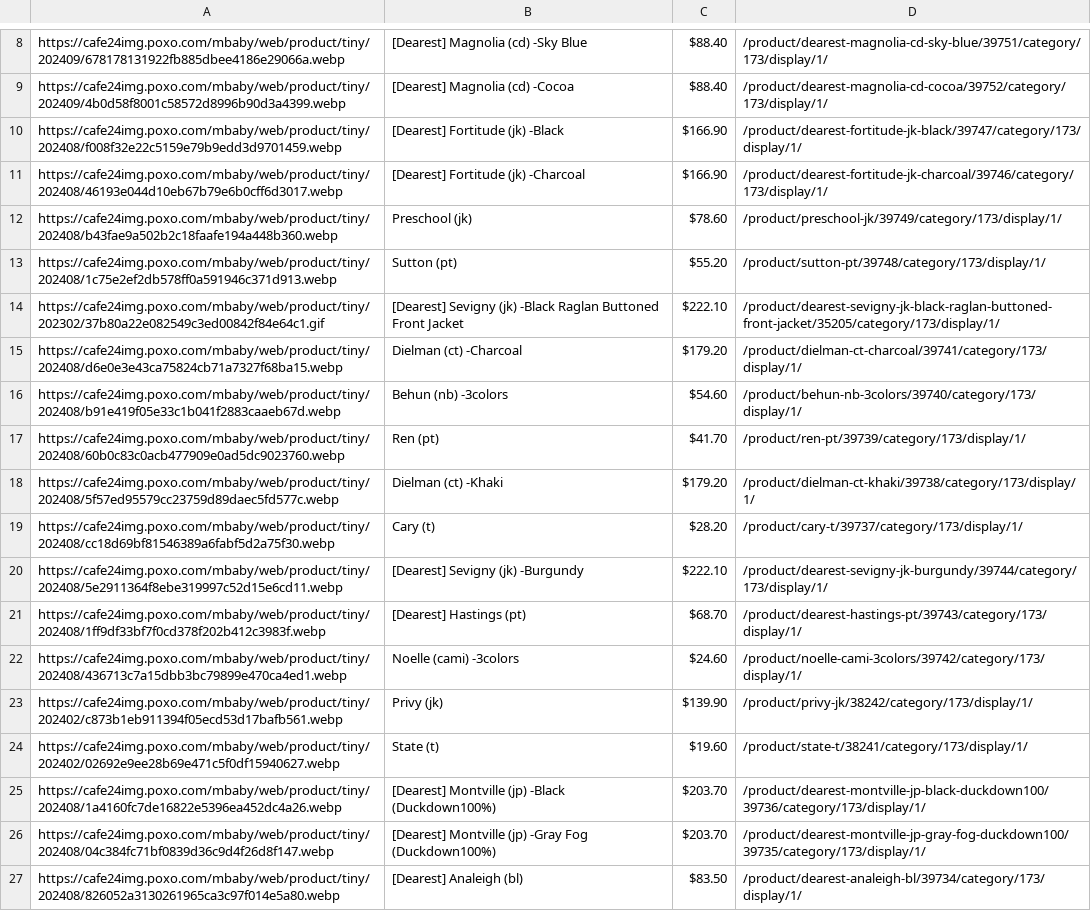
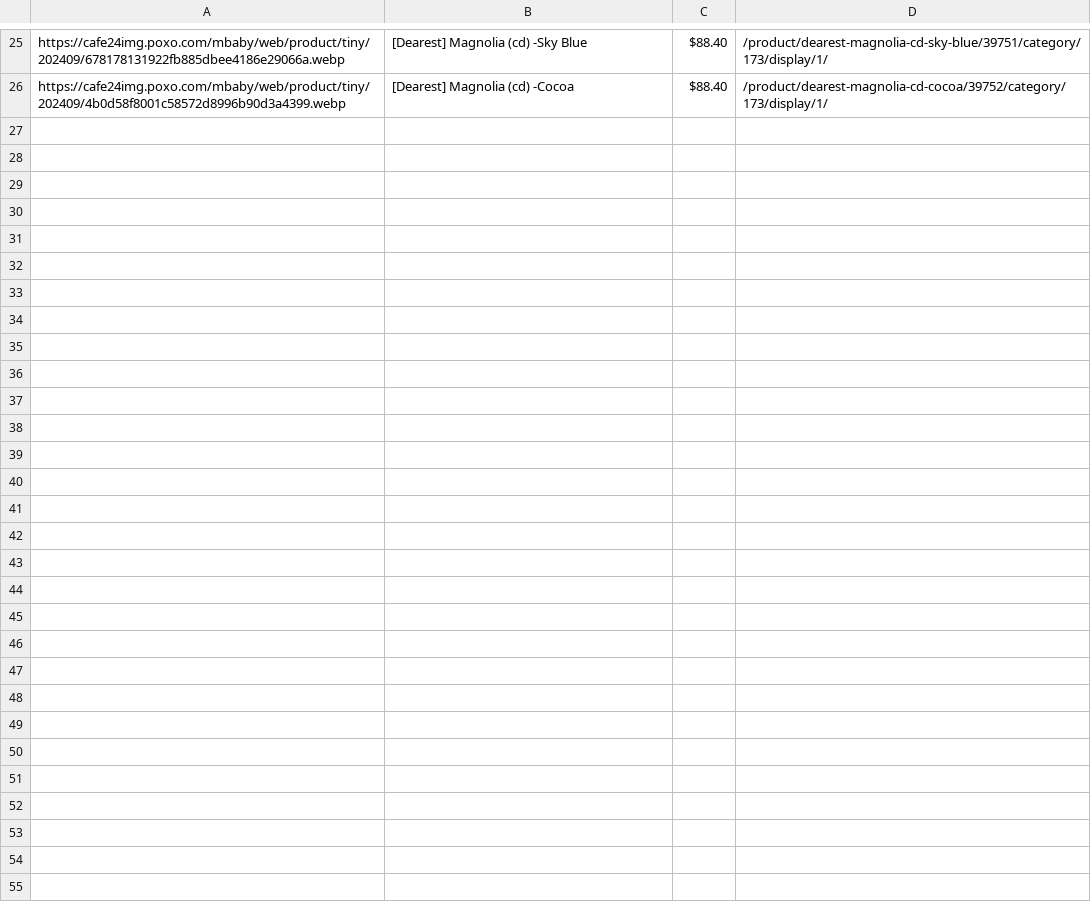
Before and after one commit to delitamakanda/scraper-kr-fashion-shops, a CSV file: core/output.csv, drawn as a sheet; only a part is shown, gaps mark what is left out; removed rows and columns are numbered as before the commit, all else as after; the diff covers the shown part only; the diff names each change by its address in the sheet, - before the commit and + after, or states it on an @@ line.

Commit message:
Latest data: Sat Sep  7 00:04:26 UTC 2024

```diff
--- a/core/output.csv
+++ b/core/output.csv
-row 10: https://cafe24img.poxo.com/mbaby/web/product/tiny/202408/f008f32e22c5159e79b9edd3d9701459.webp | [Dearest] Fortitude (jk) -Black | $166.90 | /product/dearest-fortitude-jk-black/39747/category/173/display/1/
-row 11: https://cafe24img.poxo.com/mbaby/web/product/tiny/202408/46193e044d10eb67b79e6b0cff6d3017.webp | [Dearest] Fortitude (jk) -Charcoal | $166.90 | /product/dearest-fortitude-jk-charcoal/39746/category/173/display/1/
-row 12: https://cafe24img.poxo.com/mbaby/web/product/tiny/202408/b43fae9a502b2c18faafe194a448b360.webp | Preschool (jk) | $78.60 | /product/preschool-jk/39749/category/173/display/1/
-row 13: https://cafe24img.poxo.com/mbaby/web/product/tiny/202408/1c75e2ef2db578ff0a591946c371d913.webp | Sutton (pt) | $55.20 | /product/sutton-pt/39748/category/173/display/1/
-row 14: https://cafe24img.poxo.com/mbaby/web/product/tiny/202302/37b80a22e082549c3ed00842f84e64c1.gif | [Dearest] Sevigny (jk) -Black Raglan Buttoned Front Jacket | $222.10 | /product/dearest-sevigny-jk-black-raglan-buttoned-front-jacket/35205/category/173/display/1/
-row 15: https://cafe24img.poxo.com/mbaby/web/product/tiny/202408/d6e0e3e43ca75824cb71a7327f68ba15.webp | Dielman (ct) -Charcoal | $179.20 | /product/dielman-ct-charcoal/39741/category/173/display/1/
-row 16: https://cafe24img.poxo.com/mbaby/web/product/tiny/202408/b91e419f05e33c1b041f2883caaeb67d.webp | Behun (nb) -3colors | $54.60 | /product/behun-nb-3colors/39740/category/173/display/1/
-row 17: https://cafe24img.poxo.com/mbaby/web/product/tiny/202408/60b0c83c0acb477909e0ad5dc9023760.webp | Ren (pt) | $41.70 | /product/ren-pt/39739/category/173/display/1/
-row 18: https://cafe24img.poxo.com/mbaby/web/product/tiny/202408/5f57ed95579cc23759d89daec5fd577c.webp | Dielman (ct) -Khaki | $179.20 | /product/dielman-ct-khaki/39738/category/173/display/1/
-row 19: https://cafe24img.poxo.com/mbaby/web/product/tiny/202408/cc18d69bf81546389a6fabf5d2a75f30.webp | Cary (t) | $28.20 | /product/cary-t/39737/category/173/display/1/
-row 20: https://cafe24img.poxo.com/mbaby/web/product/tiny/202408/5e2911364f8ebe319997c52d15e6cd11.webp | [Dearest] Sevigny (jk) -Burgundy | $222.10 | /product/dearest-sevigny-jk-burgundy/39744/category/173/display/1/
-row 21: https://cafe24img.poxo.com/mbaby/web/product/tiny/202408/1ff9df33bf7f0cd378f202b412c3983f.webp | [Dearest] Hastings (pt) | $68.70 | /product/dearest-hastings-pt/39743/category/173/display/1/
-row 22: https://cafe24img.poxo.com/mbaby/web/product/tiny/202408/436713c7a15dbb3bc79899e470ca4ed1.webp | Noelle (cami) -3colors | $24.60 | /product/noelle-cami-3colors/39742/category/173/display/1/
-row 23: https://cafe24img.poxo.com/mbaby/web/product/tiny/202402/c873b1eb911394f05ecd53d17bafb561.webp | Privy (jk) | $139.90 | /product/privy-jk/38242/category/173/display/1/
-row 24: https://cafe24img.poxo.com/mbaby/web/product/tiny/202402/02692e9ee28b69e471c5f0df15940627.webp | State (t) | $19.60 | /product/state-t/38241/category/173/display/1/
-row 25: https://cafe24img.poxo.com/mbaby/web/product/tiny/202408/1a4160fc7de16822e5396ea452dc4a26.webp | [Dearest] Montville (jp) -Black (Duckdown100%) | $203.70 | /product/dearest-montville-jp-black-duckdown100/39736/category/173/display/1/
-row 26: https://cafe24img.poxo.com/mbaby/web/product/tiny/202408/04c384fc71bf0839d36c9d4f26d8f147.webp | [Dearest] Montville (jp) -Gray Fog (Duckdown100%) | $203.70 | /product/dearest-montville-jp-gray-fog-duckdown100/39735/category/173/display/1/
-row 27: https://cafe24img.poxo.com/mbaby/web/product/tiny/202408/826052a3130261965ca3c97f014e5a80.webp | [Dearest] Analeigh (bl) | $83.50 | /product/dearest-analeigh-bl/39734/category/173/display/1/
```
Also changed, not shown: 17 added rows elsewhere in this file.
